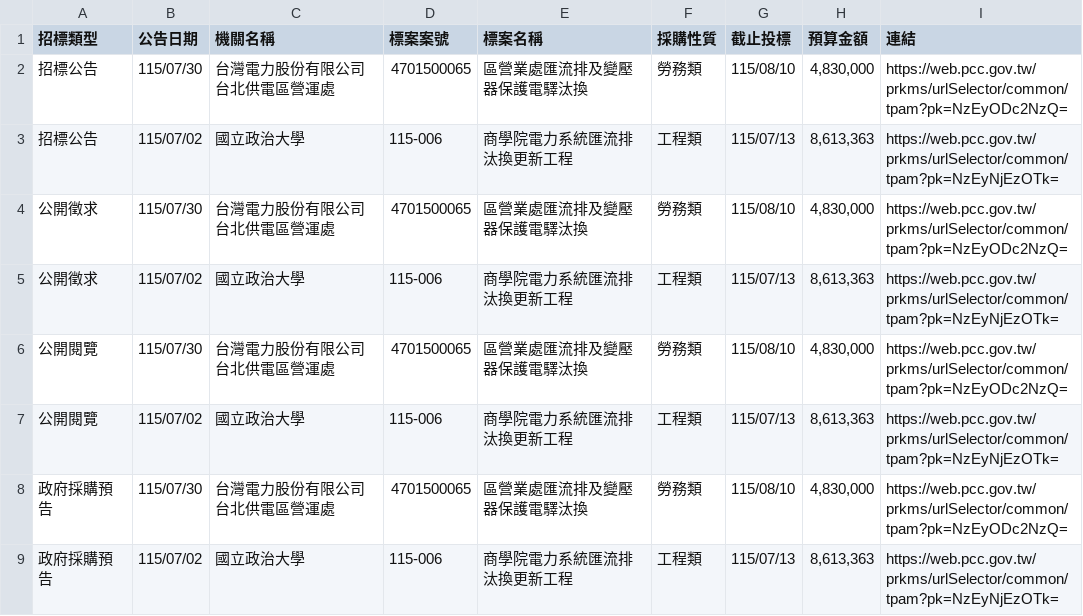
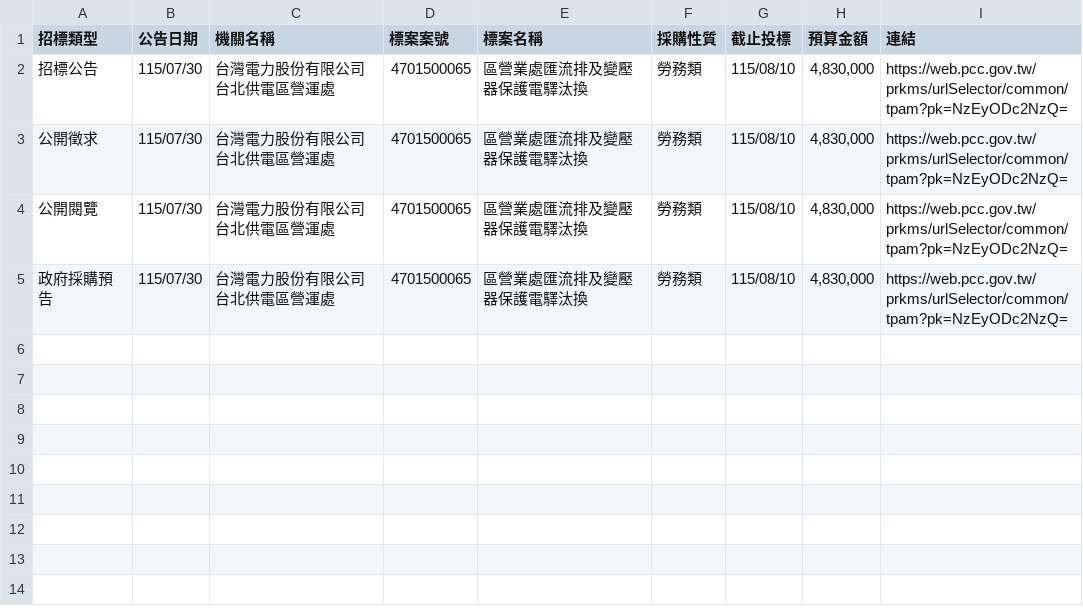
Before and after one commit to one393143/tender-tracker, a CSV file: data/task_1776264175035.csv, drawn as a sheet.

```diff
--- a/data/task_1776264175035.csv
+++ b/data/task_1776264175035.csv
@@ -2,8 +2,4 @@
 招標公告,115/07/30,台灣電力股份有限公司台北供電區營運處,4701500065,區營業處匯流排及變壓器保護電驛汰換,勞務類,115/08/10,"4,830,000",https://web.pcc.gov.tw/prkms/urlSelector/common/tpam?pk=NzEyODc2NzQ=
-招標公告,115/07/02,國立政治大學,115-006,商學院電力系統匯流排汰換更新工程,工程類,115/07/13,"8,613,363",https://web.pcc.gov.tw/prkms/urlSelector/common/tpam?pk=NzEyNjEzOTk=
 公開徵求,115/07/30,台灣電力股份有限公司台北供電區營運處,4701500065,區營業處匯流排及變壓器保護電驛汰換,勞務類,115/08/10,"4,830,000",https://web.pcc.gov.tw/prkms/urlSelector/common/tpam?pk=NzEyODc2NzQ=
-公開徵求,115/07/02,國立政治大學,115-006,商學院電力系統匯流排汰換更新工程,工程類,115/07/13,"8,613,363",https://web.pcc.gov.tw/prkms/urlSelector/common/tpam?pk=NzEyNjEzOTk=
 公開閱覽,115/07/30,台灣電力股份有限公司台北供電區營運處,4701500065,區營業處匯流排及變壓器保護電驛汰換,勞務類,115/08/10,"4,830,000",https://web.pcc.gov.tw/prkms/urlSelector/common/tpam?pk=NzEyODc2NzQ=
-公開閱覽,115/07/02,國立政治大學,115-006,商學院電力系統匯流排汰換更新工程,工程類,115/07/13,"8,613,363",https://web.pcc.gov.tw/prkms/urlSelector/common/tpam?pk=NzEyNjEzOTk=
 政府採購預告,115/07/30,台灣電力股份有限公司台北供電區營運處,4701500065,區營業處匯流排及變壓器保護電驛汰換,勞務類,115/08/10,"4,830,000",https://web.pcc.gov.tw/prkms/urlSelector/common/tpam?pk=NzEyODc2NzQ=
-政府採購預告,115/07/02,國立政治大學,115-006,商學院電力系統匯流排汰換更新工程,工程類,115/07/13,"8,613,363",https://web.pcc.gov.tw/prkms/urlSelector/common/tpam?pk=NzEyNjEzOTk=
```
